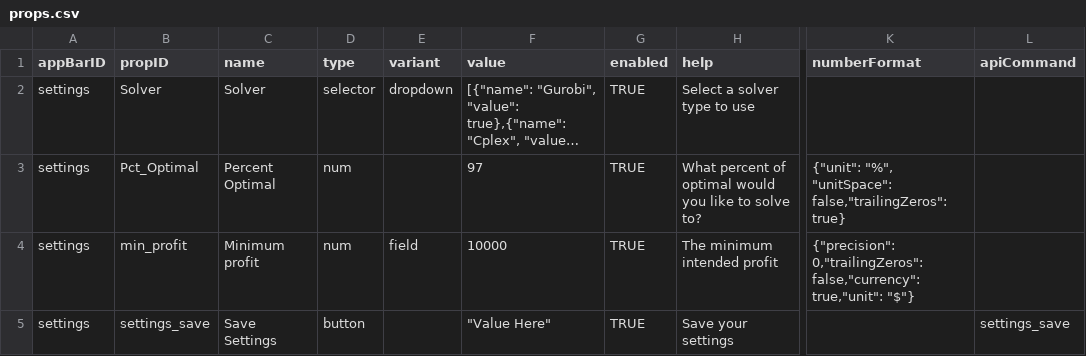
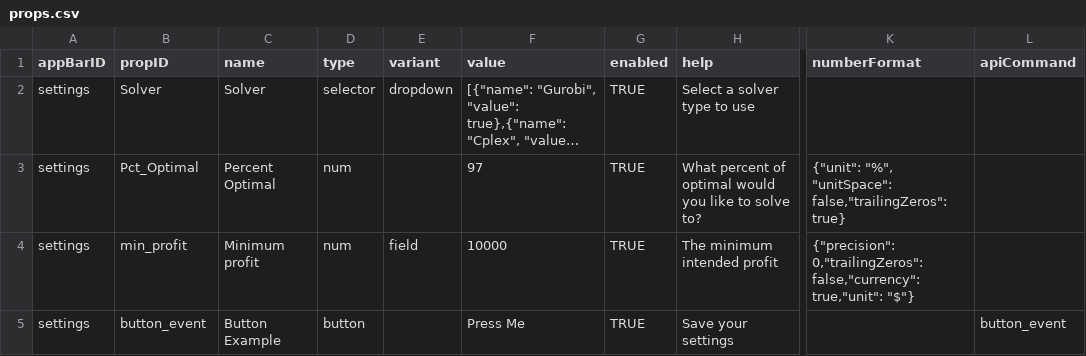
Before and after one commit to MIT-CAVE/cave_app, a CSV file: cave_api/src/cave_api/serialization_model/data/appBar/props.csv, drawn as a sheet; only a part is shown, gaps mark what is left out; long unchanged cells end in …; the diff names each change by its address in the sheet, - before the commit and + after, or states it on an @@ line.

Commit message:
Get API button example working in serialization_model

```diff
--- a/cave_api/src/cave_api/serialization_model/data/appBar/props.csv
+++ b/cave_api/src/cave_api/serialization_model/data/appBar/props.csv
-B5 (propID): settings_save
+B5 (propID): button_event
-C5 (name): Save Settings
+C5 (name): Button Example
-F5 (value): "Value Here"
+F5 (value): Press Me
-L5 (apiCommand): settings_save
+L5 (apiCommand): button_event
```
Also changed, not shown: 1 other file.
